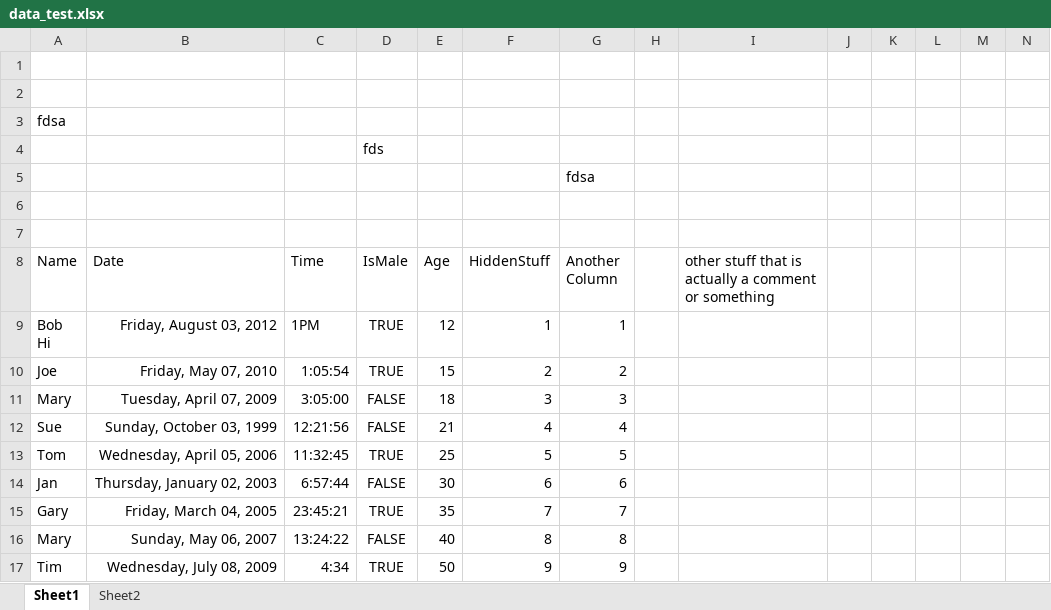
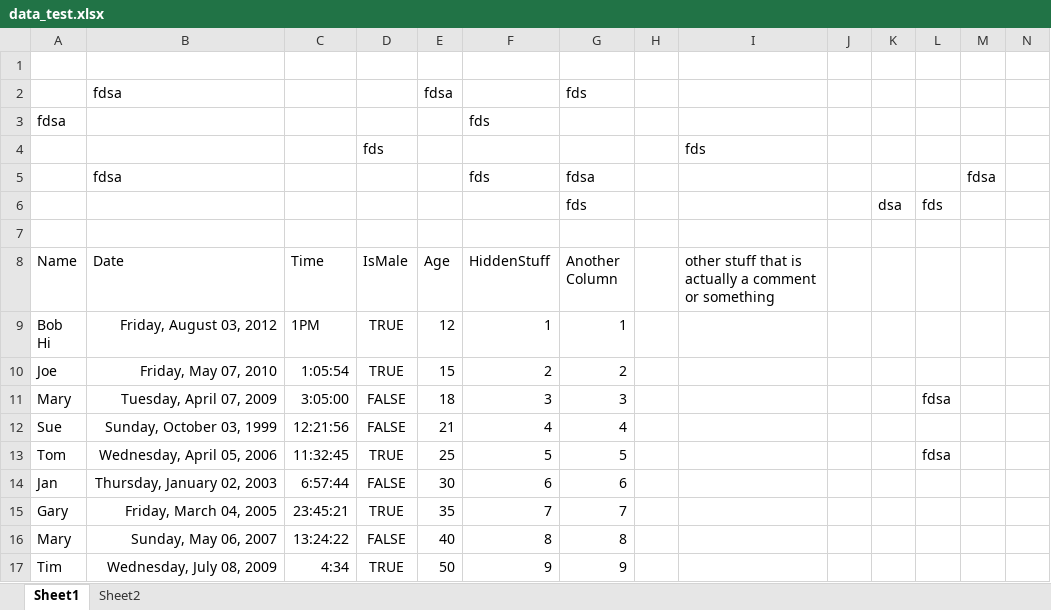
Before and after one commit to stereocilia/excelprocessor, an Excel workbook: userdata/data_test.xlsx, sheet Sheet1, drawn as a sheet; only a part is shown; values as stored, in another font and other column widths than the file's, no borders; removed rows and columns are numbered as before the commit, all else as after; rows hold the shown columns only; the diff covers the shown part only; the diff names each change by its address in the sheet, - before the commit and + after, or states it on an @@ line.

```diff
--- a/userdata/data_test.xlsx (sheet Sheet1)
+++ b/userdata/data_test.xlsx (sheet Sheet1)
-row 2: (empty)
+row 2:  | fdsa |  |  | fdsa |  | fds
-F3 (HiddenStuff): (empty)
+F3 (HiddenStuff): fds
-I4: (empty)
+I4: fds
-row 5:  |  |  |  |  |  | fdsa
-row 5: (empty)
+row 5:  | fdsa |  |  |  | fds | fdsa |  |  |  |  |  | fdsa
+row 6:  |  |  |  |  |  | fds |  |  |  | dsa | fds
-L11: (empty)
+L11: fdsa
-L13: (empty)
+L13: fdsa
```
Also changed, not shown: 42 added rows and 13 edited cells elsewhere in this sheet, 3 other files.
